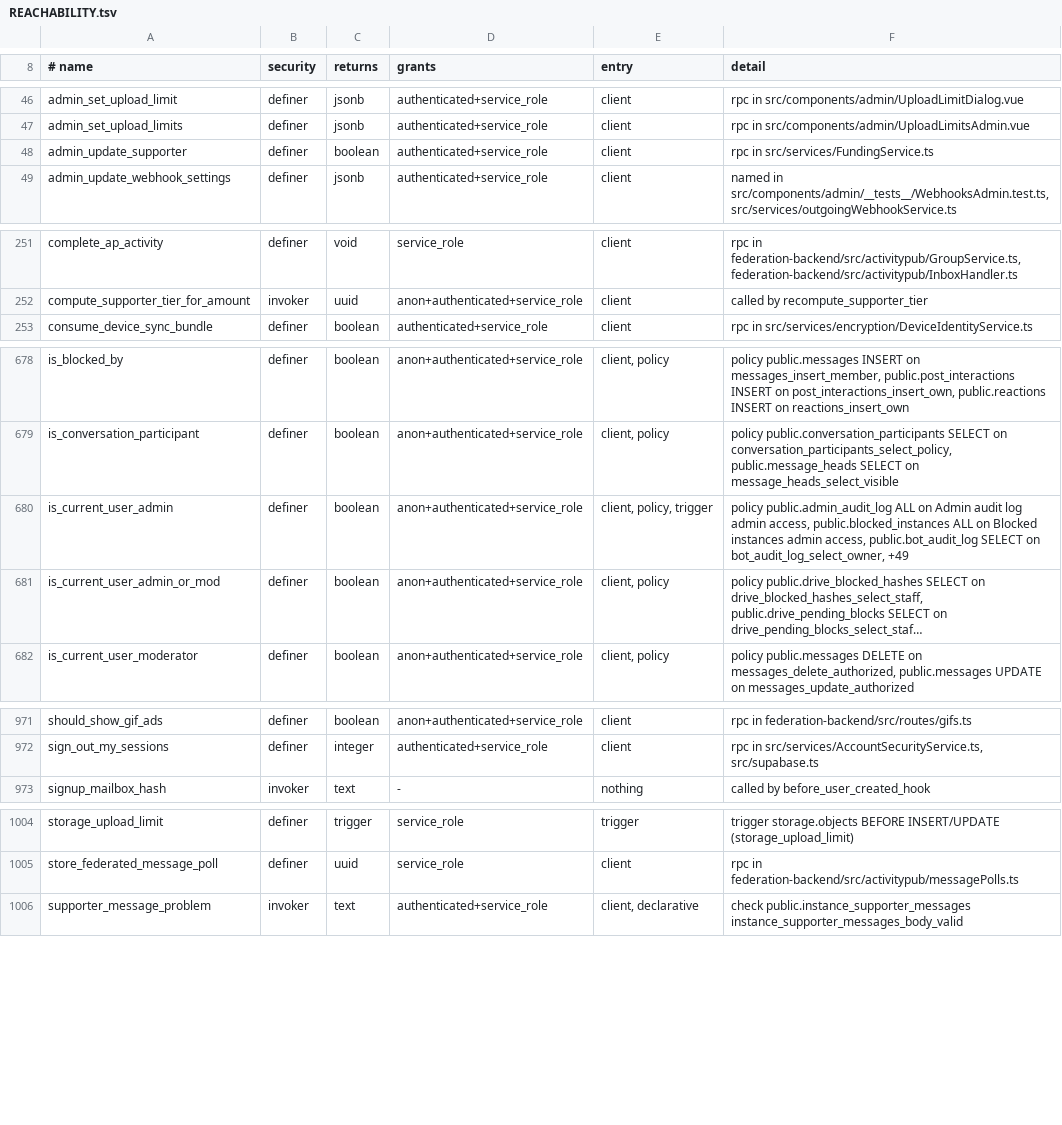
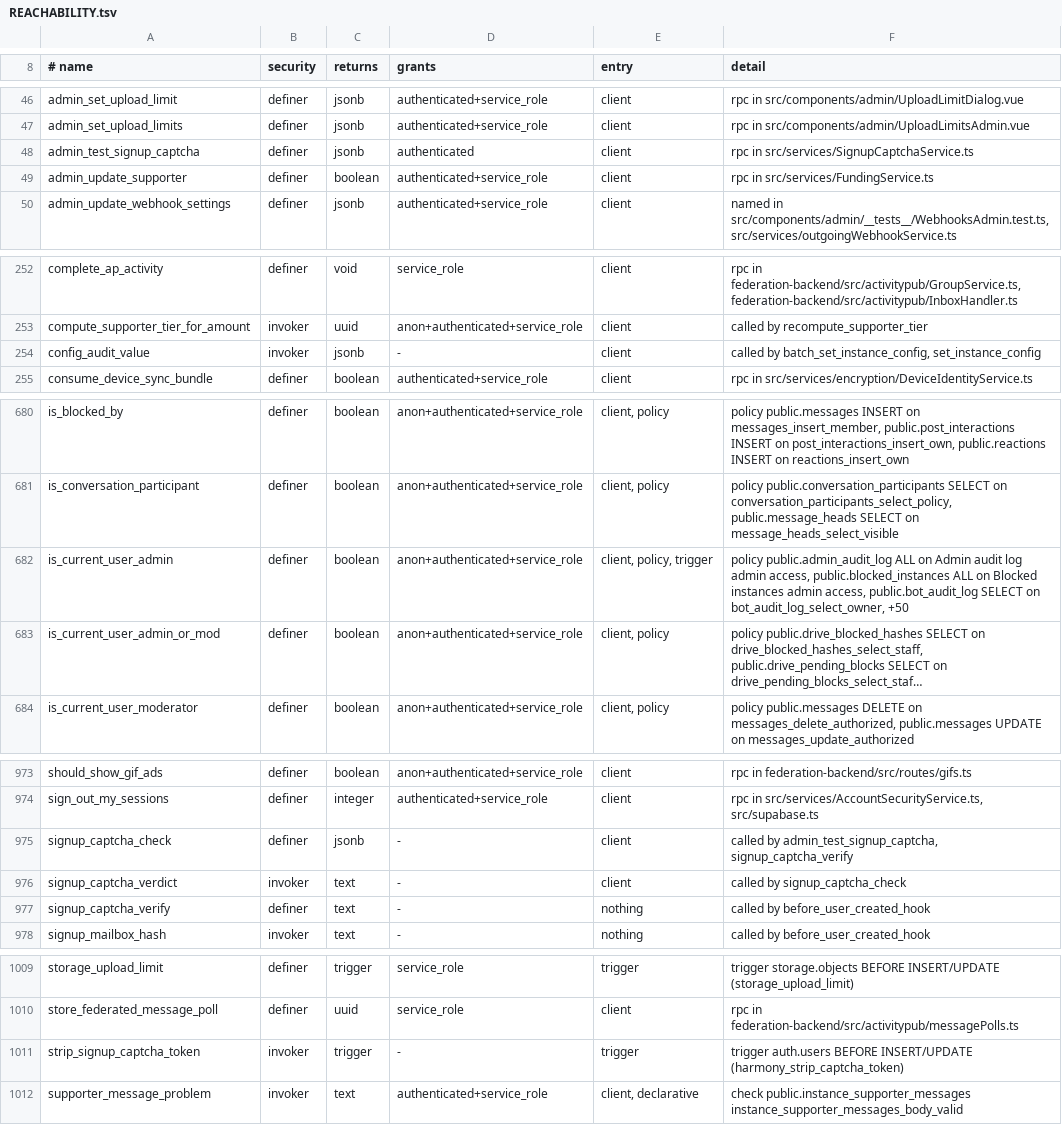
Before and after one commit to y4my4my4m/harmony, a TSV file: db_schema/REACHABILITY.tsv, drawn as a sheet; only a part is shown, gaps mark what is left out; long unchanged cells end in …; addresses are those after the commit; the diff names each change by its address in the sheet, - before the commit and + after, or states it on an @@ line.

```diff
--- a/db_schema/REACHABILITY.tsv
+++ b/db_schema/REACHABILITY.tsv
+row 48: admin_test_signup_captcha | definer | jsonb | authenticated | client | rpc in src/services/SignupCaptchaService.ts
+row 254: config_audit_value | invoker | jsonb | - | client | called by batch_set_instance_config, set_instance_config
-F682 (detail): …on bot_audit_log_select_owner, +49
+F682 (detail): …on bot_audit_log_select_owner, +50
+row 975: signup_captcha_check | definer | jsonb | - | client | called by admin_test_signup_captcha, signup_captcha_verify
+row 976: signup_captcha_verdict | invoker | text | - | client | called by signup_captcha_check
+row 977: signup_captcha_verify | definer | text | - | nothing | called by before_user_created_hook
+row 1011: strip_signup_captcha_token | invoker | trigger | - | trigger | trigger auth.users BEFORE INSERT/UPDATE (harmony_strip_captcha_token)
```
Also changed, not shown: db_schema/SURFACE.tsv, 36 other files.
